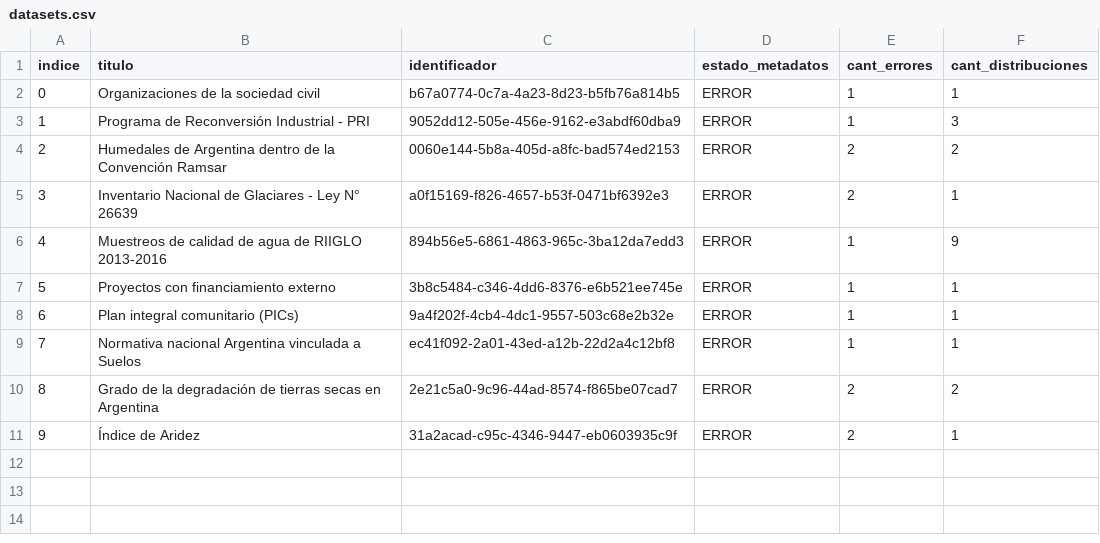
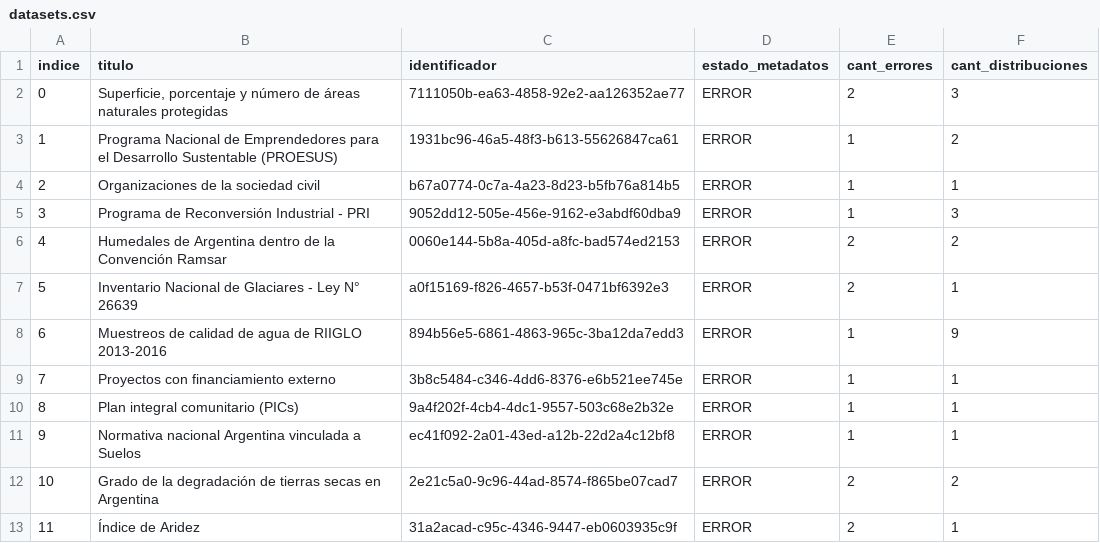
Before and after one commit to kant/libreria-catalogos, a CSV file: ambiente/datasets.csv, drawn as a sheet; addresses are those after the commit; the diff names each change by its address in the sheet, - before the commit and + after, or states it on an @@ line.

Commit message:
Modifico archivo ambiente/datasets.csv según cambios del 2017-09-05

```diff
--- a/ambiente/datasets.csv
+++ b/ambiente/datasets.csv
+row 2: 0 | Superficie, porcentaje y número de áreas naturales protegidas | 7111050b-ea63-4858-92e2-aa126352ae77 | ERROR | 2 | 3
+row 3: 1 | Programa Nacional de Emprendedores para el Desarrollo Sustentable (PROESUS) | 1931bc96-46a5-48f3-b613-55626847ca61 | ERROR | 1 | 2
@@ column A (indice) renumbered from row 4 down @@
```
